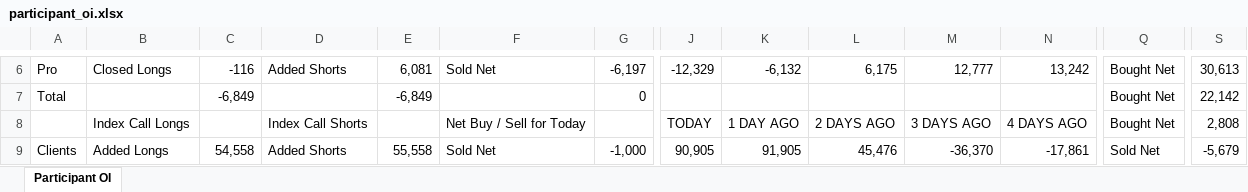
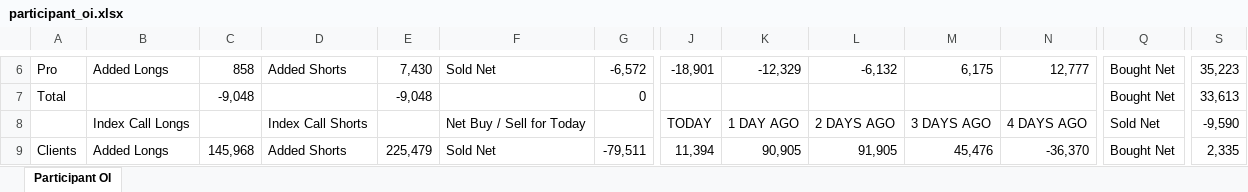
Before and after one commit to sunildeesu/sunilOI, an Excel workbook: participant_oi.xlsx, sheet Participant OI, drawn as a sheet; only a part is shown, gaps mark what is left out; values as stored, in another font and other column widths than the file's, no cell formats; the diff covers the shown part only; the diff names each change by its address in the sheet, - before the commit and + after, or states it on an @@ line.

Commit message:
Update participant OI report - 2026-11-06

```diff
--- a/participant_oi.xlsx (sheet Participant OI)
+++ b/participant_oi.xlsx (sheet Participant OI)
-B6: Closed Longs
+B6: Added Longs
-C6: -116
+C6: 858
-E6: 6,081
+E6: 7,430
-G6: -6,197
+G6: -6,572
-J6: -12,329
+J6: -18,901
-K6: -6,132
+K6: -12,329
-L6: 6,175
+L6: -6,132
-M6: 12,777
+M6: 6,175
-N6: 13,242
+N6: 12,777
-S6: 30,613
+S6: 35,223
-C7: -6,849
+C7: -9,048
-E7: -6,849
+E7: -9,048
-S7: 22,142
+S7: 33,613
-Q8: Bought Net
+Q8: Sold Net
-S8: 2,808
+S8: -9,590
-C9: 54,558
+C9: 145,968
-E9: 55,558
+E9: 225,479
-G9: -1,000
+G9: -79,511
-J9: 90,905
+J9: 11,394
-K9: 91,905
+K9: 90,905
-L9: 45,476
+L9: 91,905
-M9: -36,370
+M9: 45,476
-N9: -17,861
+N9: -36,370
-Q9: Sold Net
+Q9: Bought Net
-S9: -5,679
+S9: 2,335
```
Also changed, not shown: 7 added rows, 7 removed rows and 260 edited cells elsewhere in this sheet, cell formats, 1 other file.
